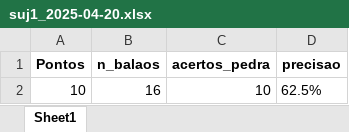
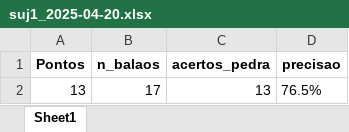
Before and after one commit to apolinario-souza/VI_Stroke, an Excel workbook: ballon/resultados/suj1_2025-04-20.xlsx, sheet Sheet1, drawn as a sheet; values as stored, in another font and other column widths than the file's, no borders; removed rows and columns are numbered as before the commit, all else as after; the diff names each change by its address in the sheet, - before the commit and + after, or states it on an @@ line.

```diff
--- a/ballon/resultados/suj1_2025-04-20.xlsx (sheet Sheet1)
+++ b/ballon/resultados/suj1_2025-04-20.xlsx (sheet Sheet1)
-row 2: 10 | 16 | 10 | 62.5%
+row 2: 13 | 17 | 13 | 76.5%
```
Also changed, not shown: frog_and_fly/resultados/suj1_2025-04-20.xlsx, 16 other files.
